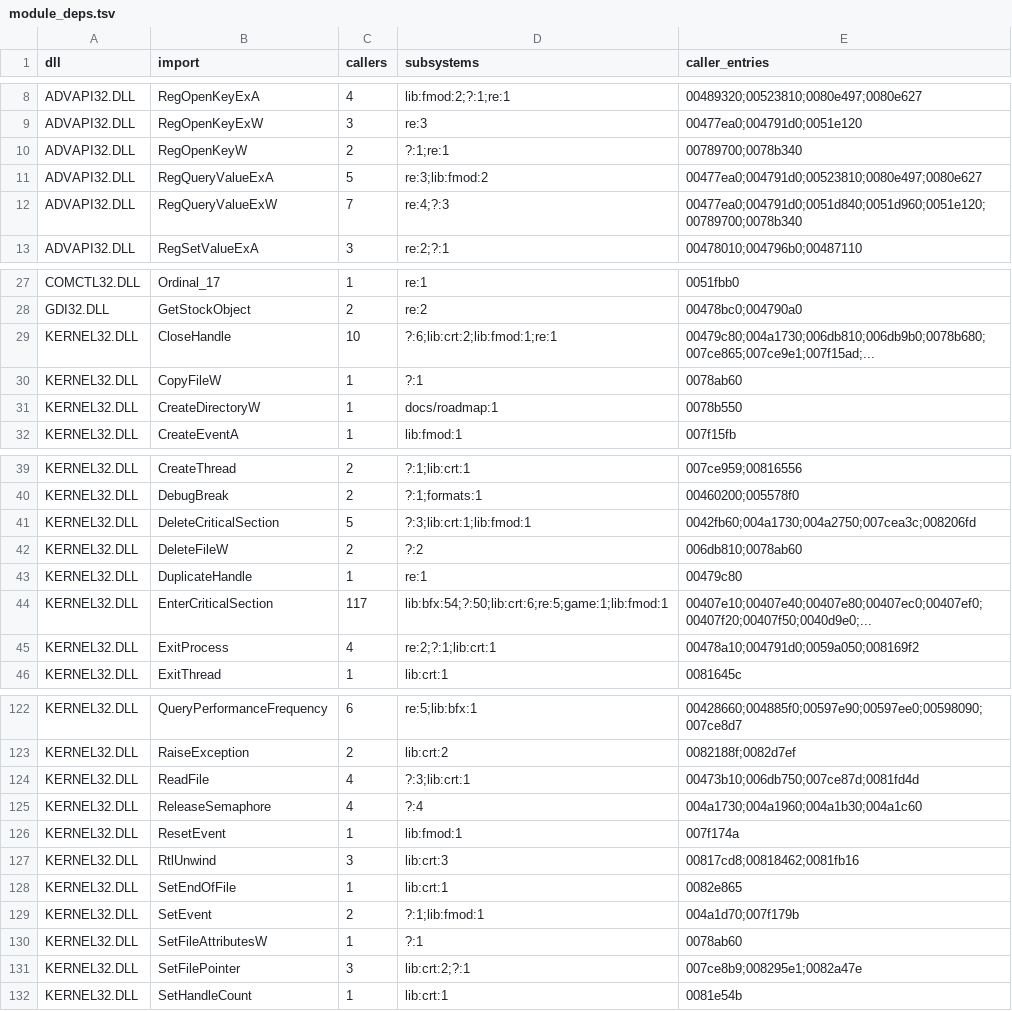
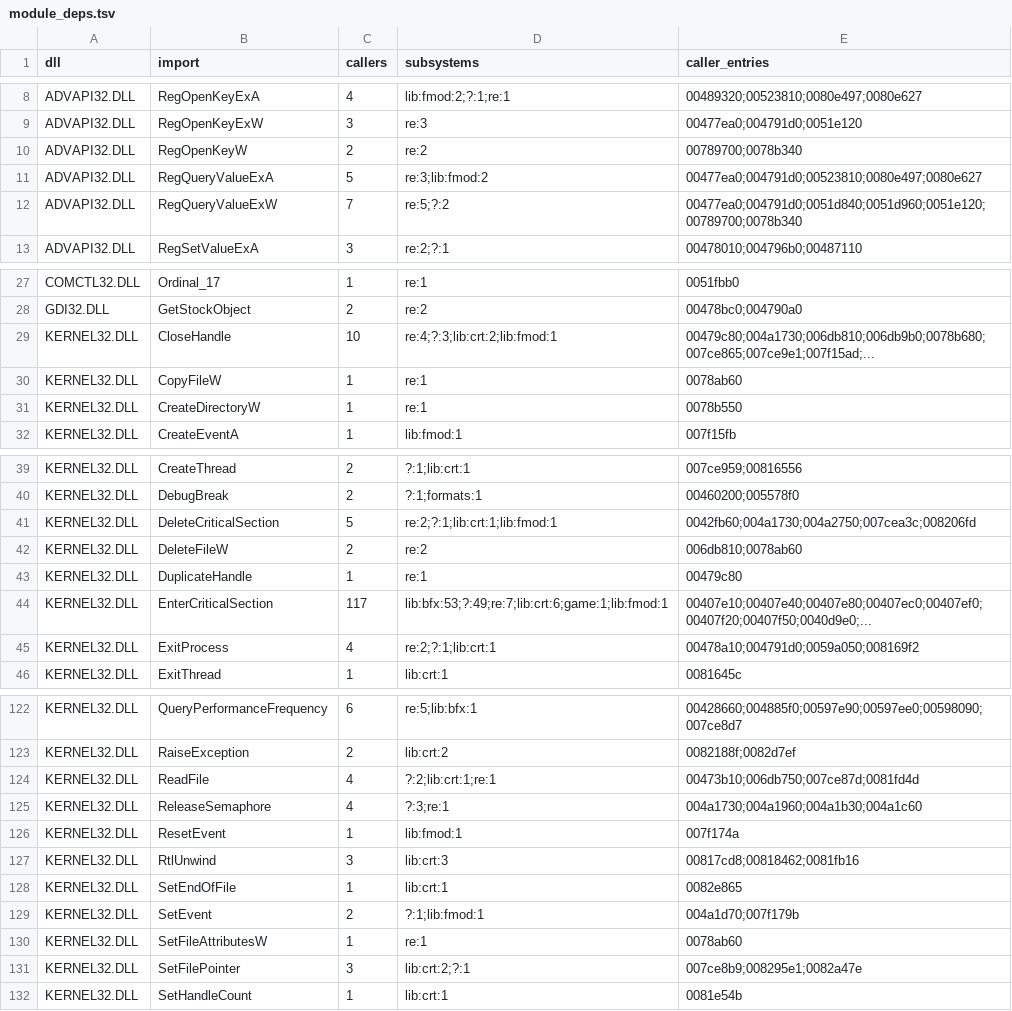
Before and after one commit to sergen213/openunderworld, a TSV file: docs/re/db/module_deps.tsv, drawn as a sheet; only a part is shown, gaps mark what is left out; the diff covers the shown part only.

```diff
--- a/docs/re/db/module_deps.tsv
+++ b/docs/re/db/module_deps.tsv
@@ -9,5 +9,5 @@ ADVAPI32.DLL	RegOpenKeyExA	4	lib:fmod:2;?:1;re:1	00489320;00523810;0080e497;0080
 ADVAPI32.DLL	RegOpenKeyExW	3	re:3	00477ea0;004791d0;0051e120
-ADVAPI32.DLL	RegOpenKeyW	2	?:1;re:1	00789700;0078b340
+ADVAPI32.DLL	RegOpenKeyW	2	re:2	00789700;0078b340
 ADVAPI32.DLL	RegQueryValueExA	5	re:3;lib:fmod:2	00477ea0;004791d0;00523810;0080e497;0080e627
-ADVAPI32.DLL	RegQueryValueExW	7	re:4;?:3	00477ea0;004791d0;0051d840;0051d960;0051e120;00789700;0078b340
+ADVAPI32.DLL	RegQueryValueExW	7	re:5;?:2	00477ea0;004791d0;0051d840;0051d960;0051e120;00789700;0078b340
 ADVAPI32.DLL	RegSetValueExA	3	re:2;?:1	00478010;004796b0;00487110
@@ -28,5 +28,5 @@ COMCTL32.DLL	Ordinal_17	1	re:1	0051fbb0
 GDI32.DLL	GetStockObject	2	re:2	00478bc0;004790a0
-KERNEL32.DLL	CloseHandle	10	?:6;lib:crt:2;lib:fmod:1;re:1	00479c80;004a1730;006db810;006db9b0;0078b680;007ce865;007ce9e1;007f15ad;...
-KERNEL32.DLL	CopyFileW	1	?:1	0078ab60
-KERNEL32.DLL	CreateDirectoryW	1	docs/roadmap:1	0078b550
+KERNEL32.DLL	CloseHandle	10	re:4;?:3;lib:crt:2;lib:fmod:1	00479c80;004a1730;006db810;006db9b0;0078b680;007ce865;007ce9e1;007f15ad;...
+KERNEL32.DLL	CopyFileW	1	re:1	0078ab60
+KERNEL32.DLL	CreateDirectoryW	1	re:1	0078b550
 KERNEL32.DLL	CreateEventA	1	lib:fmod:1	007f15fb
@@ -40,6 +40,6 @@ KERNEL32.DLL	CreateThread	2	?:1;lib:crt:1	007ce959;00816556
 KERNEL32.DLL	DebugBreak	2	?:1;formats:1	00460200;005578f0
-KERNEL32.DLL	DeleteCriticalSection	5	?:3;lib:crt:1;lib:fmod:1	0042fb60;004a1730;004a2750;007cea3c;008206fd
-KERNEL32.DLL	DeleteFileW	2	?:2	006db810;0078ab60
+KERNEL32.DLL	DeleteCriticalSection	5	re:2;?:1;lib:crt:1;lib:fmod:1	0042fb60;004a1730;004a2750;007cea3c;008206fd
+KERNEL32.DLL	DeleteFileW	2	re:2	006db810;0078ab60
 KERNEL32.DLL	DuplicateHandle	1	re:1	00479c80
-KERNEL32.DLL	EnterCriticalSection	117	lib:bfx:54;?:50;lib:crt:6;re:5;game:1;lib:fmod:1	00407e10;00407e40;00407e80;00407ec0;00407ef0;00407f20;00407f50;0040d9e0;...
+KERNEL32.DLL	EnterCriticalSection	117	lib:bfx:53;?:49;re:7;lib:crt:6;game:1;lib:fmod:1	00407e10;00407e40;00407e80;00407ec0;00407ef0;00407f20;00407f50;0040d9e0;...
 KERNEL32.DLL	ExitProcess	4	re:2;?:1;lib:crt:1	00478a10;004791d0;0059a050;008169f2
@@ -123,4 +123,4 @@ KERNEL32.DLL	QueryPerformanceFrequency	6	re:5;lib:bfx:1	00428660;004885f0;00597e
 KERNEL32.DLL	RaiseException	2	lib:crt:2	0082188f;0082d7ef
-KERNEL32.DLL	ReadFile	4	?:3;lib:crt:1	00473b10;006db750;007ce87d;0081fd4d
-KERNEL32.DLL	ReleaseSemaphore	4	?:4	004a1730;004a1960;004a1b30;004a1c60
+KERNEL32.DLL	ReadFile	4	?:2;lib:crt:1;re:1	00473b10;006db750;007ce87d;0081fd4d
+KERNEL32.DLL	ReleaseSemaphore	4	?:3;re:1	004a1730;004a1960;004a1b30;004a1c60
 KERNEL32.DLL	ResetEvent	1	lib:fmod:1	007f174a
@@ -129,3 +129,3 @@ KERNEL32.DLL	SetEndOfFile	1	lib:crt:1	0082e865
 KERNEL32.DLL	SetEvent	2	?:1;lib:fmod:1	004a1d70;007f179b
-KERNEL32.DLL	SetFileAttributesW	1	?:1	0078ab60
+KERNEL32.DLL	SetFileAttributesW	1	re:1	0078ab60
 KERNEL32.DLL	SetFilePointer	3	lib:crt:2;?:1	007ce8b9;008295e1;0082a47e
```
Also changed, not shown: 8 edited cells elsewhere in this file, docs/re/db/priorities.tsv, docs/re/db/rtti.tsv, 10 other files.
